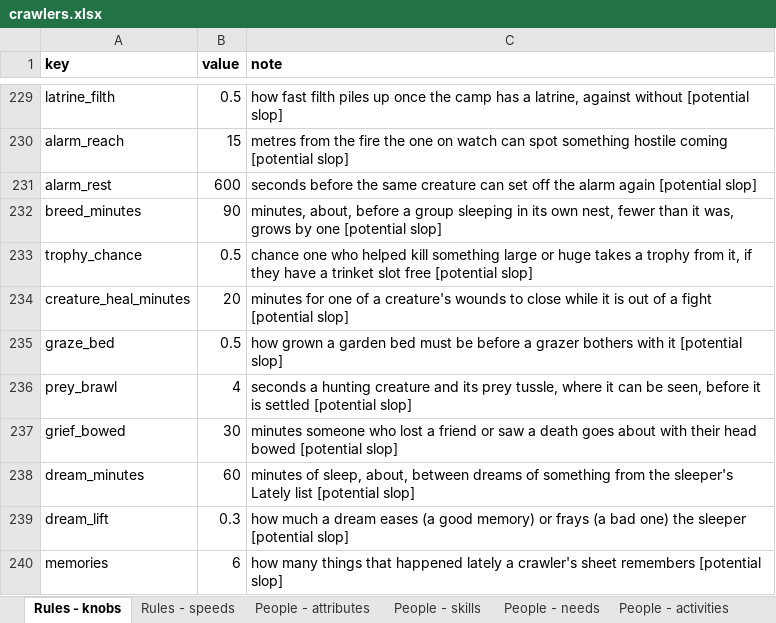
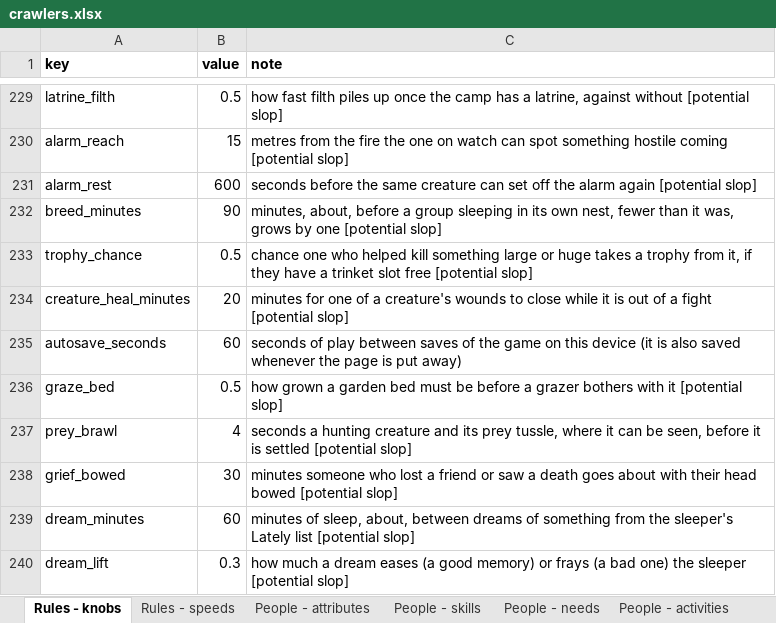
Before and after one commit to myrmecbruh/Project-Crawlers, an Excel workbook: crawlers.xlsx, sheet Rules - knobs, drawn as a sheet; only a part is shown, gaps mark what is left out; the shorter side is filled out with more unchanged rows; values as stored, in another font and other column widths than the file's, no borders; the diff names each change by its address in the sheet, - before the commit and + after, or states it on an @@ line.

```diff
--- a/crawlers.xlsx (sheet Rules - knobs)
+++ b/crawlers.xlsx (sheet Rules - knobs)
+row 235: autosave_seconds | 60 | seconds of play between saves of the game on this device (it is also saved whenever the page is put away)
```
Also changed, not shown: 3 other files.
